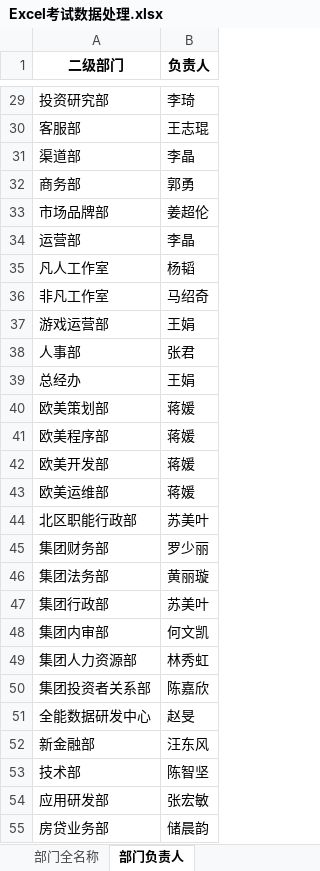
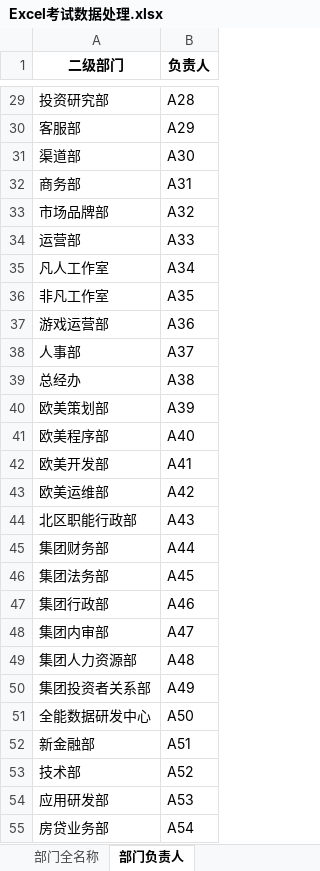
Before and after one commit to zsmhub/training_files, an Excel workbook: EXCEL培训考核/Excel考试数据处理.xlsx, sheet 部门负责人, drawn as a sheet; only a part is shown, gaps mark what is left out; values as stored, in another font and other column widths than the file's, no borders; the diff covers the shown part only; the diff names each change by its address in the sheet, - before the commit and + after, or states it on an @@ line.

```diff
--- a/EXCEL培训考核/Excel考试数据处理.xlsx (sheet 部门负责人)
+++ b/EXCEL培训考核/Excel考试数据处理.xlsx (sheet 部门负责人)
-B29 (负责人): 李琦
+B29 (负责人): A28
-B30 (负责人): 王志琨
+B30 (负责人): A29
-B31 (负责人): 李晶
+B31 (负责人): A30
-B32 (负责人): 郭勇
+B32 (负责人): A31
-B33 (负责人): 姜超伦
+B33 (负责人): A32
-B34 (负责人): 李晶
+B34 (负责人): A33
-B35 (负责人): 杨韬
+B35 (负责人): A34
-B36 (负责人): 马绍奇
+B36 (负责人): A35
-B37 (负责人): 王娟
+B37 (负责人): A36
-B38 (负责人): 张君
+B38 (负责人): A37
-B39 (负责人): 王娟
+B39 (负责人): A38
-B40 (负责人): 蒋媛
+B40 (负责人): A39
-B41 (负责人): 蒋媛
+B41 (负责人): A40
-B42 (负责人): 蒋媛
+B42 (负责人): A41
-B43 (负责人): 蒋媛
+B43 (负责人): A42
-B44 (负责人): 苏美叶
+B44 (负责人): A43
-B45 (负责人): 罗少丽
+B45 (负责人): A44
-B46 (负责人): 黄丽璇
+B46 (负责人): A45
-B47 (负责人): 苏美叶
+B47 (负责人): A46
-B48 (负责人): 何文凯
+B48 (负责人): A47
-B49 (负责人): 林秀虹
+B49 (负责人): A48
-B50 (负责人): 陈嘉欣
+B50 (负责人): A49
-B51 (负责人): 赵旻
+B51 (负责人): A50
-B52 (负责人): 汪东风
+B52 (负责人): A51
-B53 (负责人): 陈智坚
+B53 (负责人): A52
-B54 (负责人): 张宏敏
+B54 (负责人): A53
-B55 (负责人): 储晨韵
+B55 (负责人): A54
```
Also changed, not shown: 2 added rows, 2 removed rows and 32 edited cells elsewhere in this sheet, sheet 部门全名称, 1 other file.
